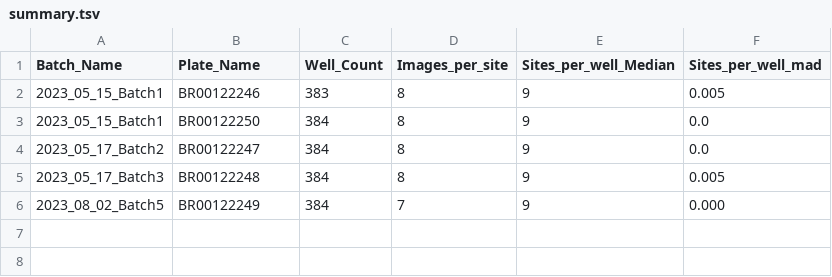
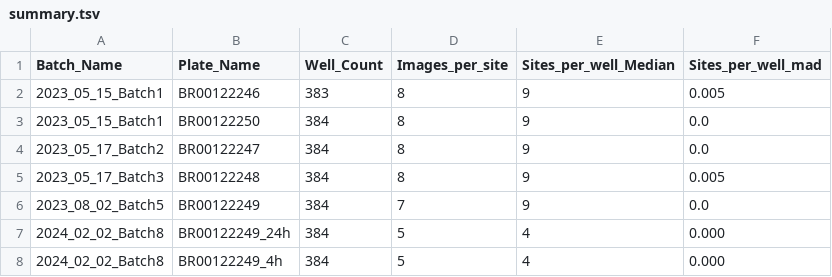
Before and after one commit to broadinstitute/2022_09_07_New_phenotypic_dye_testing_CDoT_Broad, a TSV file: quality_control/summary/summary.tsv, drawn as a sheet.

```diff
--- a/quality_control/summary/summary.tsv
+++ b/quality_control/summary/summary.tsv
@@ -5,2 +5,4 @@ Batch_Name	Plate_Name	Well_Count	Images_per_site	Sites_per_well_Median	Sites_per
 2023_05_17_Batch3	BR00122248	384	8	9	0.005
-2023_08_02_Batch5	BR00122249	384	7	9	0.000
+2023_08_02_Batch5	BR00122249	384	7	9	0.0
+2024_02_02_Batch8	BR00122249_24h	384	5	4	0.000
+2024_02_02_Batch8	BR00122249_4h	384	5	4	0.000
```
Also changed, not shown: 31 other files.
